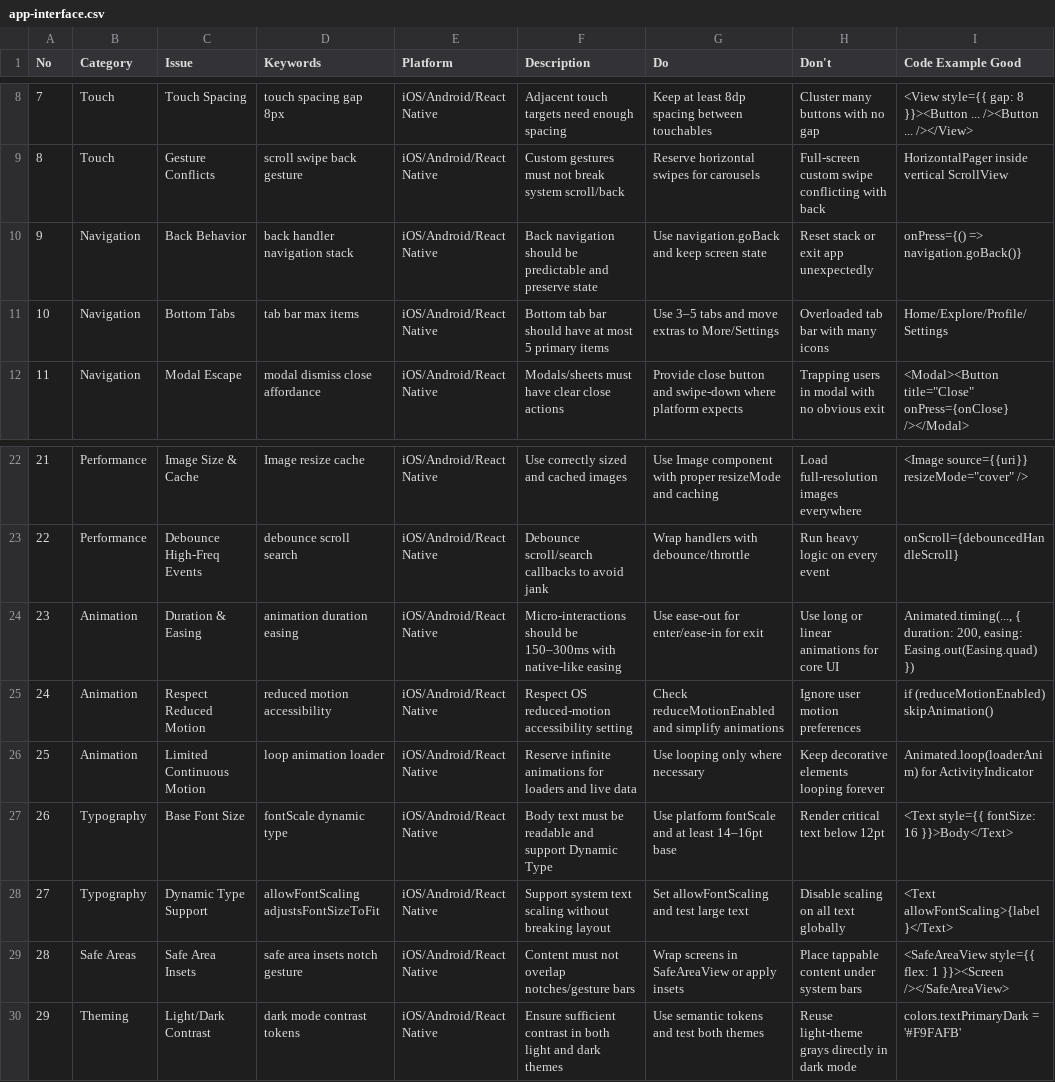
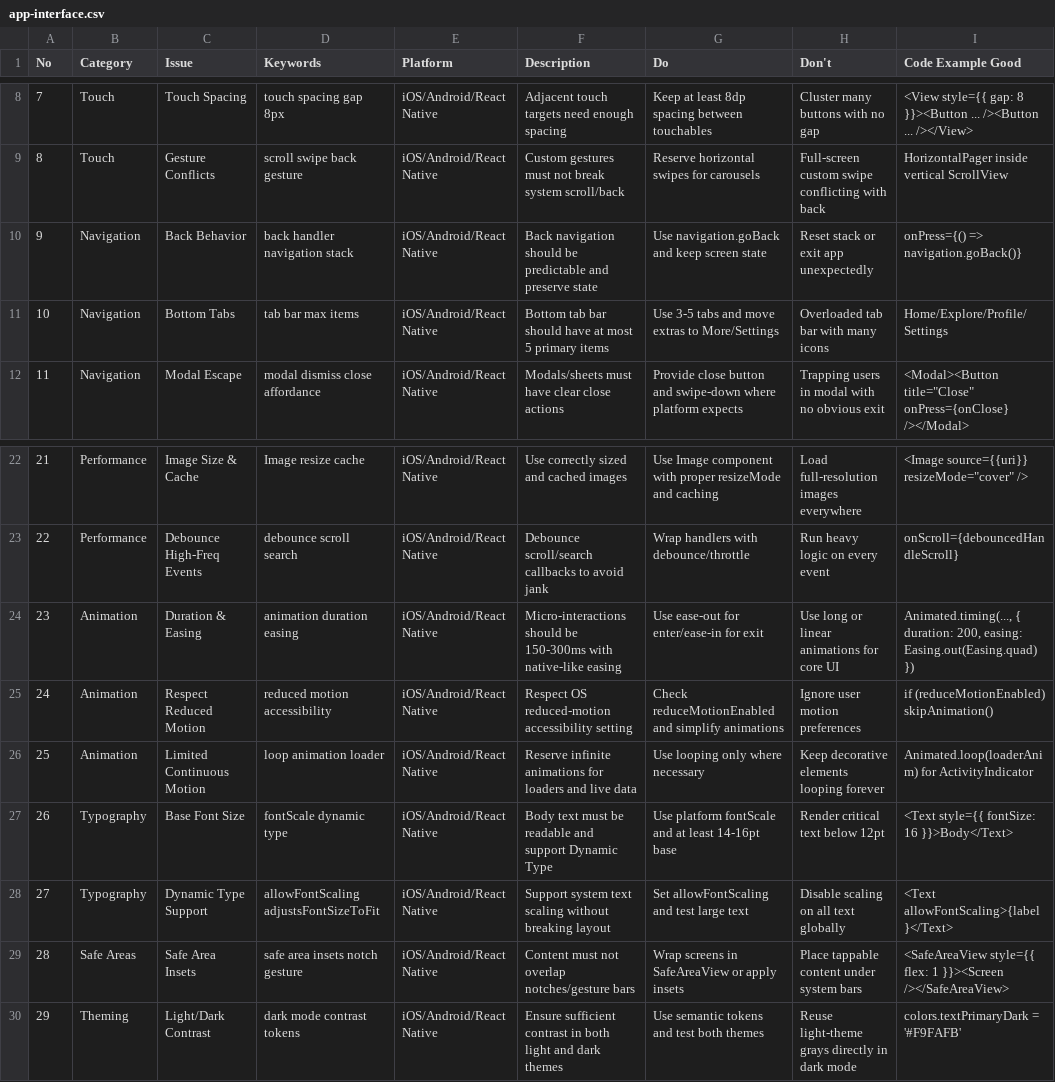
Before and after one commit to ariobarin/compass, a CSV file: codex/skills/ui-ux-pro-max/data/app-interface.csv, drawn as a sheet; only a part is shown, gaps mark what is left out; the diff names each change by its address in the sheet, - before the commit and + after, or states it on an @@ line.

```diff
--- a/codex/skills/ui-ux-pro-max/data/app-interface.csv
+++ b/codex/skills/ui-ux-pro-max/data/app-interface.csv
-G11 (Do): Use 3–5 tabs and move extras to More/Settings
+G11 (Do): Use 3-5 tabs and move extras to More/Settings
-F24 (Description): …should be 150–300ms with native-like…
+F24 (Description): …should be 150-300ms with native-like…
-G27 (Do): …at least 14–16pt base
+G27 (Do): …at least 14-16pt base
```
Also changed, not shown: codex/skills/ui-ux-pro-max/data/icons.csv, codex/skills/ui-ux-pro-max/data/stacks/laravel.csv, 8 other files.
